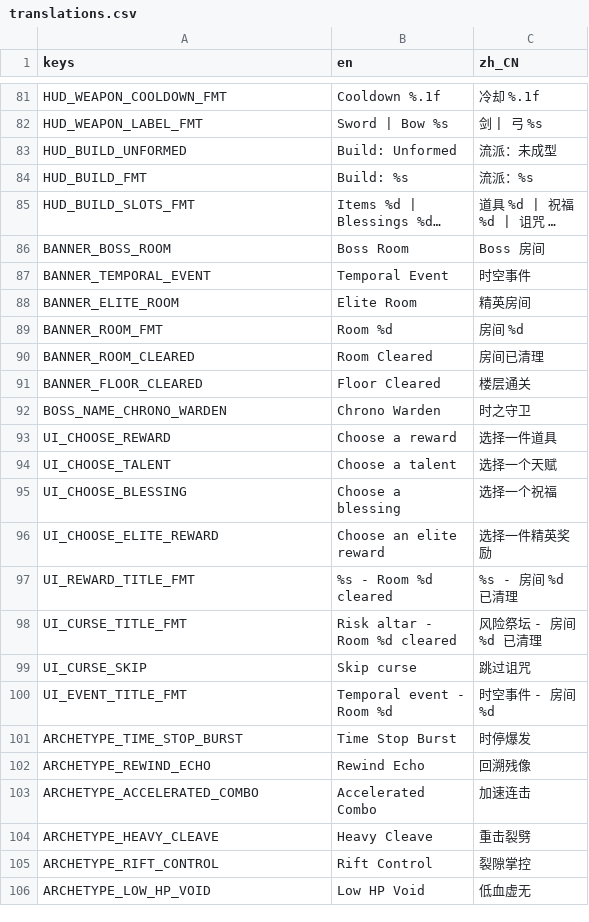
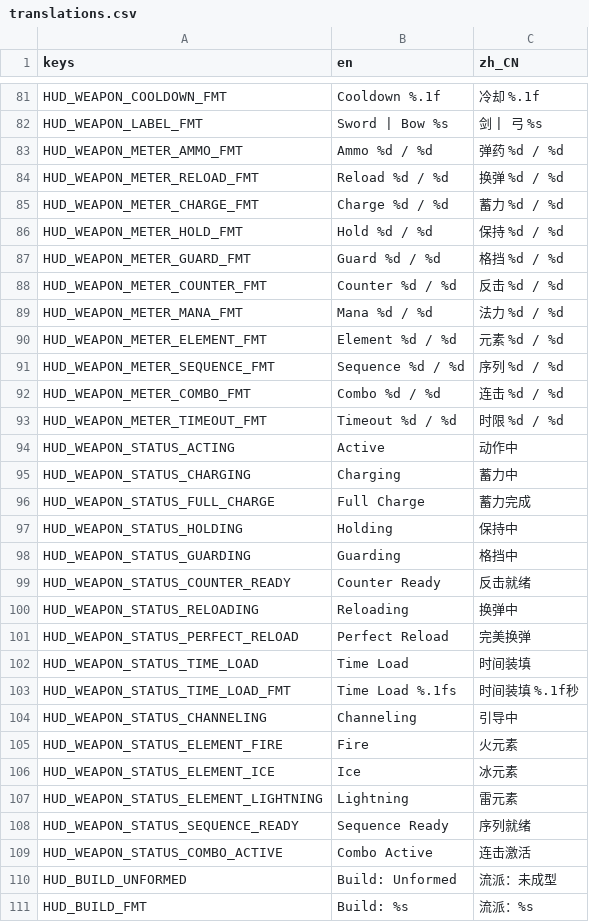
Before and after one commit to songscholar/PlaneWalker, a CSV file: data/content_packs/base/localization/translations.csv, drawn as a sheet; only a part is shown, gaps mark what is left out; the shorter side is filled out with more unchanged rows; long unchanged cells end in …; the diff names each change by its address in the sheet, - before the commit and + after, or states it on an @@ line.

Commit message:
feat(weapon): complete launch gun runtime

```diff
--- a/data/content_packs/base/localization/translations.csv
+++ b/data/content_packs/base/localization/translations.csv
+row 83: HUD_WEAPON_METER_AMMO_FMT | Ammo %d / %d | 弹药 %d / %d
+row 84: HUD_WEAPON_METER_RELOAD_FMT | Reload %d / %d | 换弹 %d / %d
+row 85: HUD_WEAPON_METER_CHARGE_FMT | Charge %d / %d | 蓄力 %d / %d
+row 86: HUD_WEAPON_METER_HOLD_FMT | Hold %d / %d | 保持 %d / %d
+row 87: HUD_WEAPON_METER_GUARD_FMT | Guard %d / %d | 格挡 %d / %d
+row 88: HUD_WEAPON_METER_COUNTER_FMT | Counter %d / %d | 反击 %d / %d
+row 89: HUD_WEAPON_METER_MANA_FMT | Mana %d / %d | 法力 %d / %d
+row 90: HUD_WEAPON_METER_ELEMENT_FMT | Element %d / %d | 元素 %d / %d
+row 91: HUD_WEAPON_METER_SEQUENCE_FMT | Sequence %d / %d | 序列 %d / %d
+row 92: HUD_WEAPON_METER_COMBO_FMT | Combo %d / %d | 连击 %d / %d
+row 93: HUD_WEAPON_METER_TIMEOUT_FMT | Timeout %d / %d | 时限 %d / %d
+row 94: HUD_WEAPON_STATUS_ACTING | Active | 动作中
+row 95: HUD_WEAPON_STATUS_CHARGING | Charging | 蓄力中
+row 96: HUD_WEAPON_STATUS_FULL_CHARGE | Full Charge | 蓄力完成
+row 97: HUD_WEAPON_STATUS_HOLDING | Holding | 保持中
+row 98: HUD_WEAPON_STATUS_GUARDING | Guarding | 格挡中
+row 99: HUD_WEAPON_STATUS_COUNTER_READY | Counter Ready | 反击就绪
+row 100: HUD_WEAPON_STATUS_RELOADING | Reloading | 换弹中
+row 101: HUD_WEAPON_STATUS_PERFECT_RELOAD | Perfect Reload | 完美换弹
+row 102: HUD_WEAPON_STATUS_TIME_LOAD | Time Load | 时间装填
+row 103: HUD_WEAPON_STATUS_TIME_LOAD_FMT | Time Load %.1fs | 时间装填 %.1f秒
+row 104: HUD_WEAPON_STATUS_CHANNELING | Channeling | 引导中
+row 105: HUD_WEAPON_STATUS_ELEMENT_FIRE | Fire | 火元素
+row 106: HUD_WEAPON_STATUS_ELEMENT_ICE | Ice | 冰元素
+row 107: HUD_WEAPON_STATUS_ELEMENT_LIGHTNING | Lightning | 雷元素
+row 108: HUD_WEAPON_STATUS_SEQUENCE_READY | Sequence Ready | 序列就绪
+row 109: HUD_WEAPON_STATUS_COMBO_ACTIVE | Combo Active | 连击激活
```
Also changed, not shown: data/localization/translations.csv, 42 other files.
